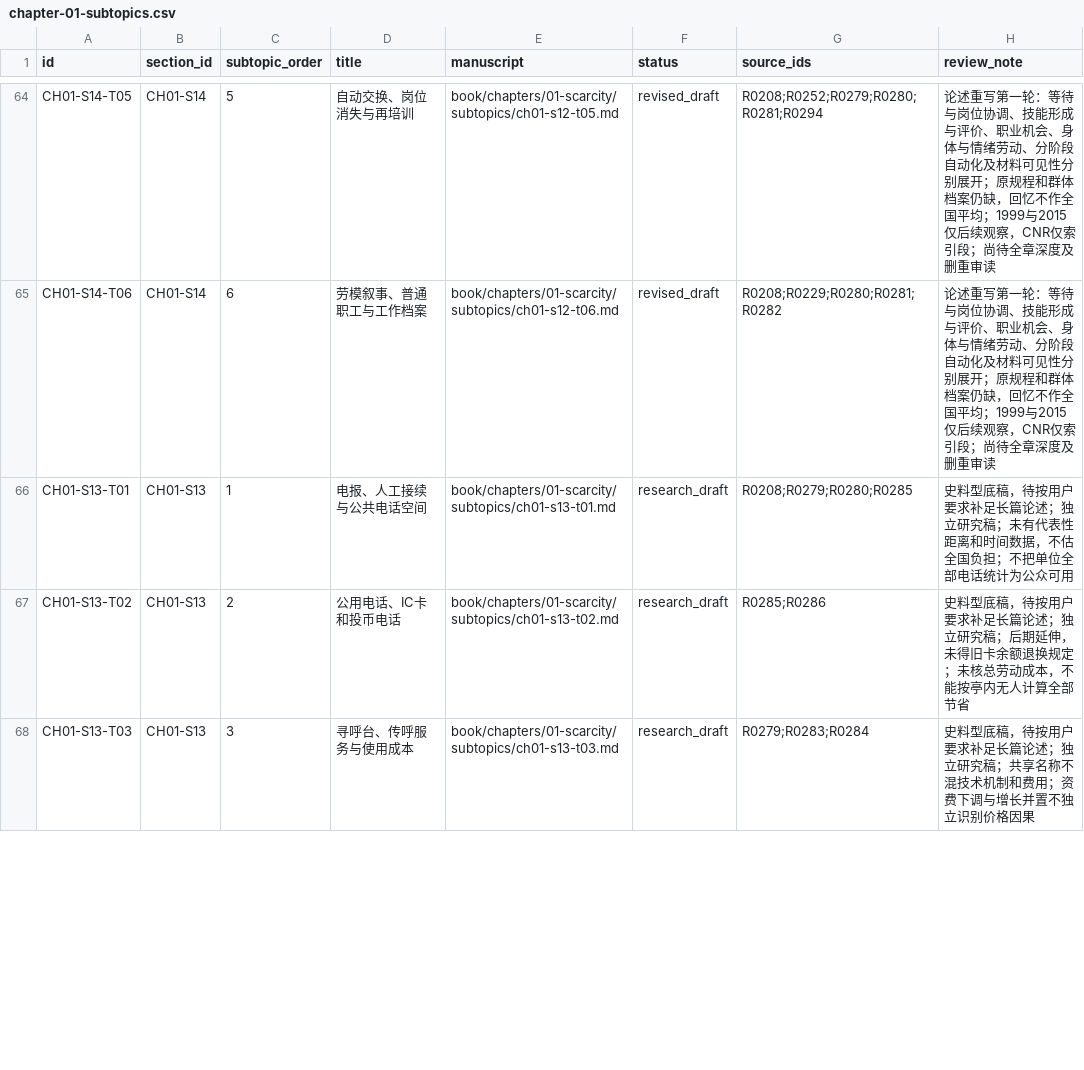
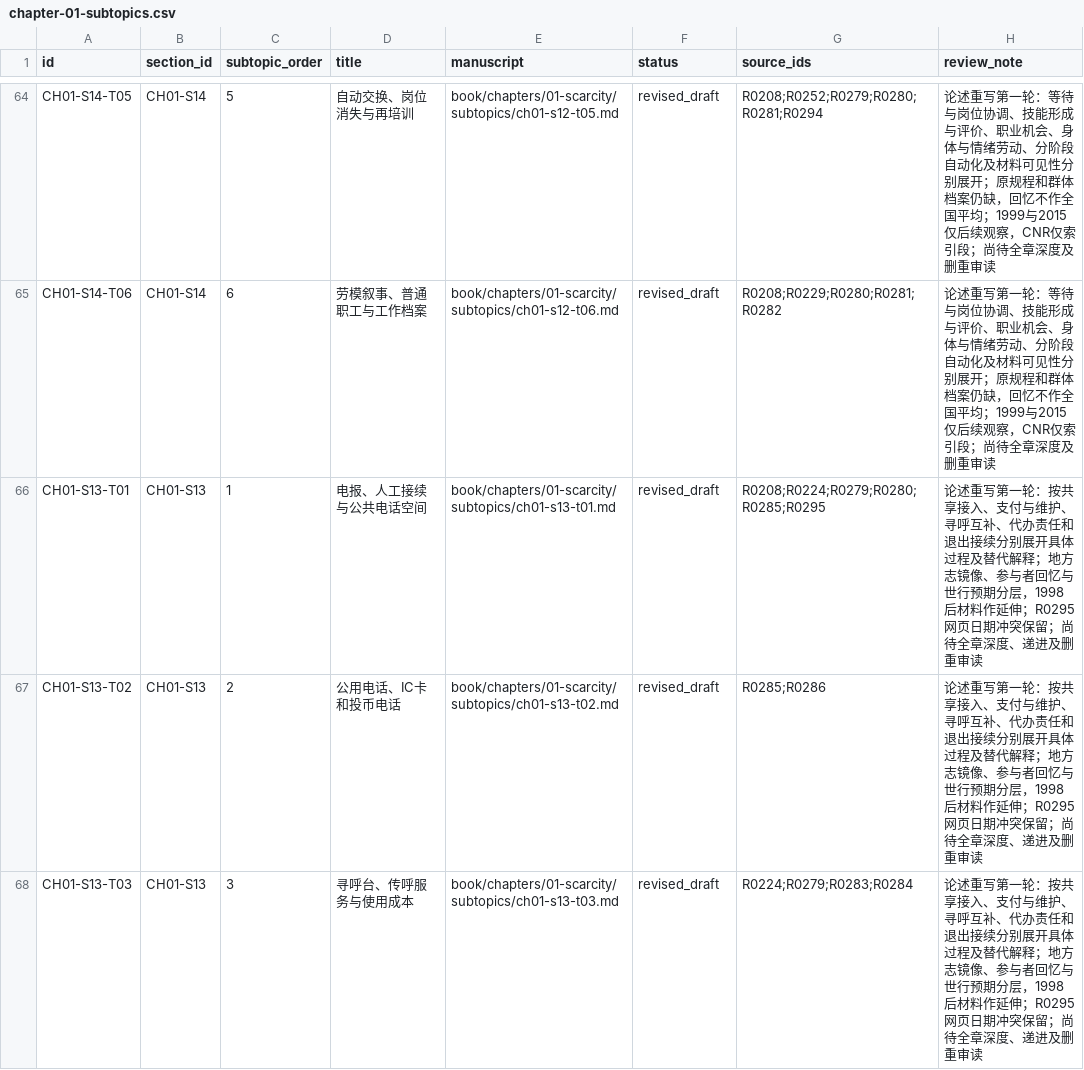
Before and after one commit to pty819/order-of-connectivity, a CSV file: research/chapter-01-subtopics.csv, drawn as a sheet; only a part is shown, gaps mark what is left out; the diff covers the shown part only.

```diff
--- a/research/chapter-01-subtopics.csv
+++ b/research/chapter-01-subtopics.csv
@@ -65,4 +65,4 @@ CH01-S14-T05,CH01-S14,5,自动交换、岗位消失与再培训,book/chapters/01
 CH01-S14-T06,CH01-S14,6,劳模叙事、普通职工与工作档案,book/chapters/01-scarcity/subtopics/ch01-s12-t06.md,revised_draft,R0208;R0229;R0280;R0281;R0282,论述重写第一轮：等待与岗位协调、技能形成与评价、职业机会、身体与情绪劳动、分阶段自动化及材料可见性分别展开；原规程和群体档案仍缺，回忆不作全国平均；1999与2015仅后续观察，CNR仅索引段；尚待全章深度及删重审读
-CH01-S13-T01,CH01-S13,1,电报、人工接续与公共电话空间,book/chapters/01-scarcity/subtopics/ch01-s13-t01.md,research_draft,R0208;R0279;R0280;R0285,史料型底稿，待按用户要求补足长篇论述；独立研究稿；未有代表性距离和时间数据，不估全国负担；不把单位全部电话统计为公众可用
-CH01-S13-T02,CH01-S13,2,公用电话、IC卡和投币电话,book/chapters/01-scarcity/subtopics/ch01-s13-t02.md,research_draft,R0285;R0286,史料型底稿，待按用户要求补足长篇论述；独立研究稿；后期延伸，未得旧卡余额退换规定；未核总劳动成本，不能按亭内无人计算全部节省
-CH01-S13-T03,CH01-S13,3,寻呼台、传呼服务与使用成本,book/chapters/01-scarcity/subtopics/ch01-s13-t03.md,research_draft,R0279;R0283;R0284,史料型底稿，待按用户要求补足长篇论述；独立研究稿；共享名称不混技术机制和费用；资费下调与增长并置不独立识别价格因果
+CH01-S13-T01,CH01-S13,1,电报、人工接续与公共电话空间,book/chapters/01-scarcity/subtopics/ch01-s13-t01.md,revised_draft,R0208;R0224;R0279;R0280;R0285;R0295,论述重写第一轮：按共享接入、支付与维护、寻呼互补、代办责任和退出接续分别展开具体过程及替代解释；地方志镜像、参与者回忆与世行预期分层，1998后材料作延伸；R0295网页日期冲突保留；尚待全章深度、递进及删重审读
+CH01-S13-T02,CH01-S13,2,公用电话、IC卡和投币电话,book/chapters/01-scarcity/subtopics/ch01-s13-t02.md,revised_draft,R0285;R0286,论述重写第一轮：按共享接入、支付与维护、寻呼互补、代办责任和退出接续分别展开具体过程及替代解释；地方志镜像、参与者回忆与世行预期分层，1998后材料作延伸；R0295网页日期冲突保留；尚待全章深度、递进及删重审读
+CH01-S13-T03,CH01-S13,3,寻呼台、传呼服务与使用成本,book/chapters/01-scarcity/subtopics/ch01-s13-t03.md,revised_draft,R0224;R0279;R0283;R0284,论述重写第一轮：按共享接入、支付与维护、寻呼互补、代办责任和退出接续分别展开具体过程及替代解释；地方志镜像、参与者回忆与世行预期分层，1998后材料作延伸；R0295网页日期冲突保留；尚待全章深度、递进及删重审读
```
Also changed, not shown: 6 edited cells elsewhere in this file, references/references.csv, research/chapter-plan-v1.csv, 14 other files.
